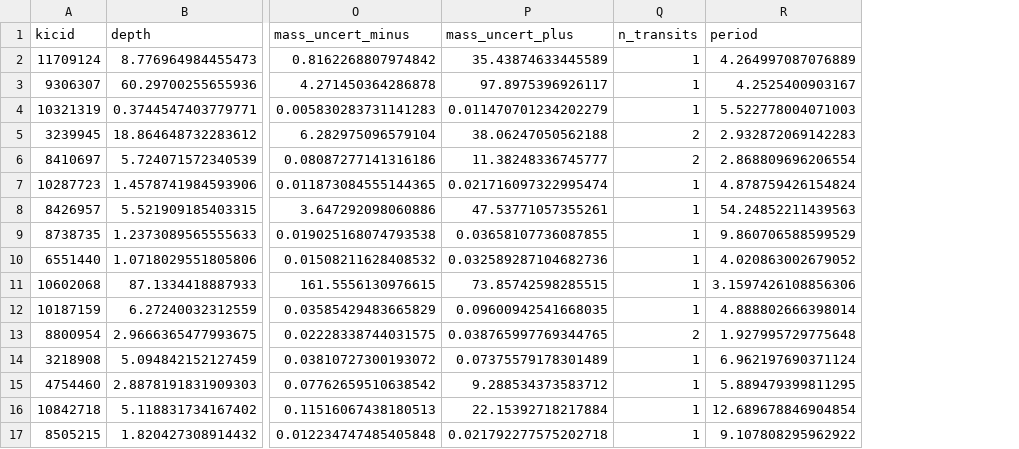
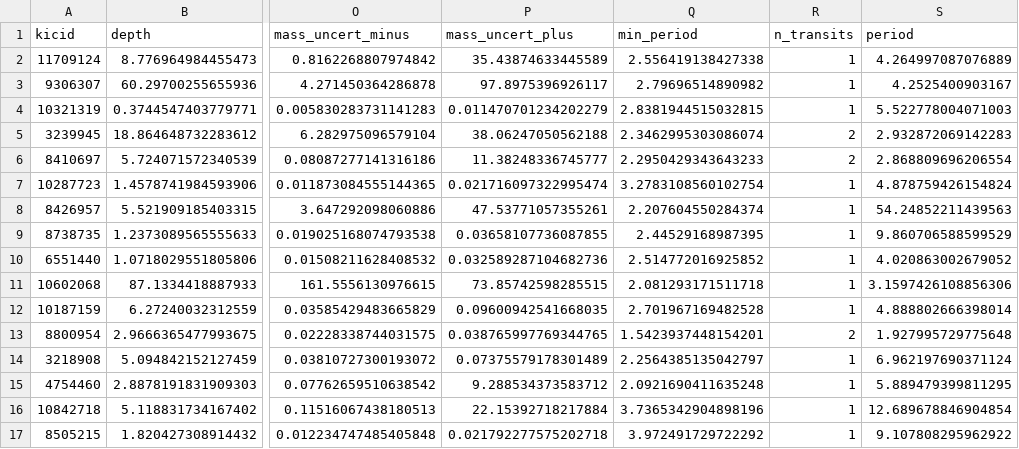
Before and after one commit to dfm/peerless, a CSV file: results/fits.csv, drawn as a sheet; only a part is shown, gaps mark what is left out; the diff names each change by its address in the sheet, - before the commit and + after, or states it on an @@ line.

Commit message:
showing minimum period in sample plot

```diff
--- a/results/fits.csv
+++ b/results/fits.csv
+column Q (min_period), rows 2-17: 2.556419138427338 | 2.79696514890982 | 2.8381944515032815 | 2.3462995303086074 | 2.2950429343643233 | 3.2783108560102754 | 2.207604550284374 | 2.44529168987395 | 2.514772016925852 | 2.081293171511718 | 2.701967169482528 | 1.5423937448154201 | 2.2564385135042797 | 2.0921690411635248 | 3.7365342904898196 | 3.972491729722292
```
Also changed, not shown: 39 other files.
